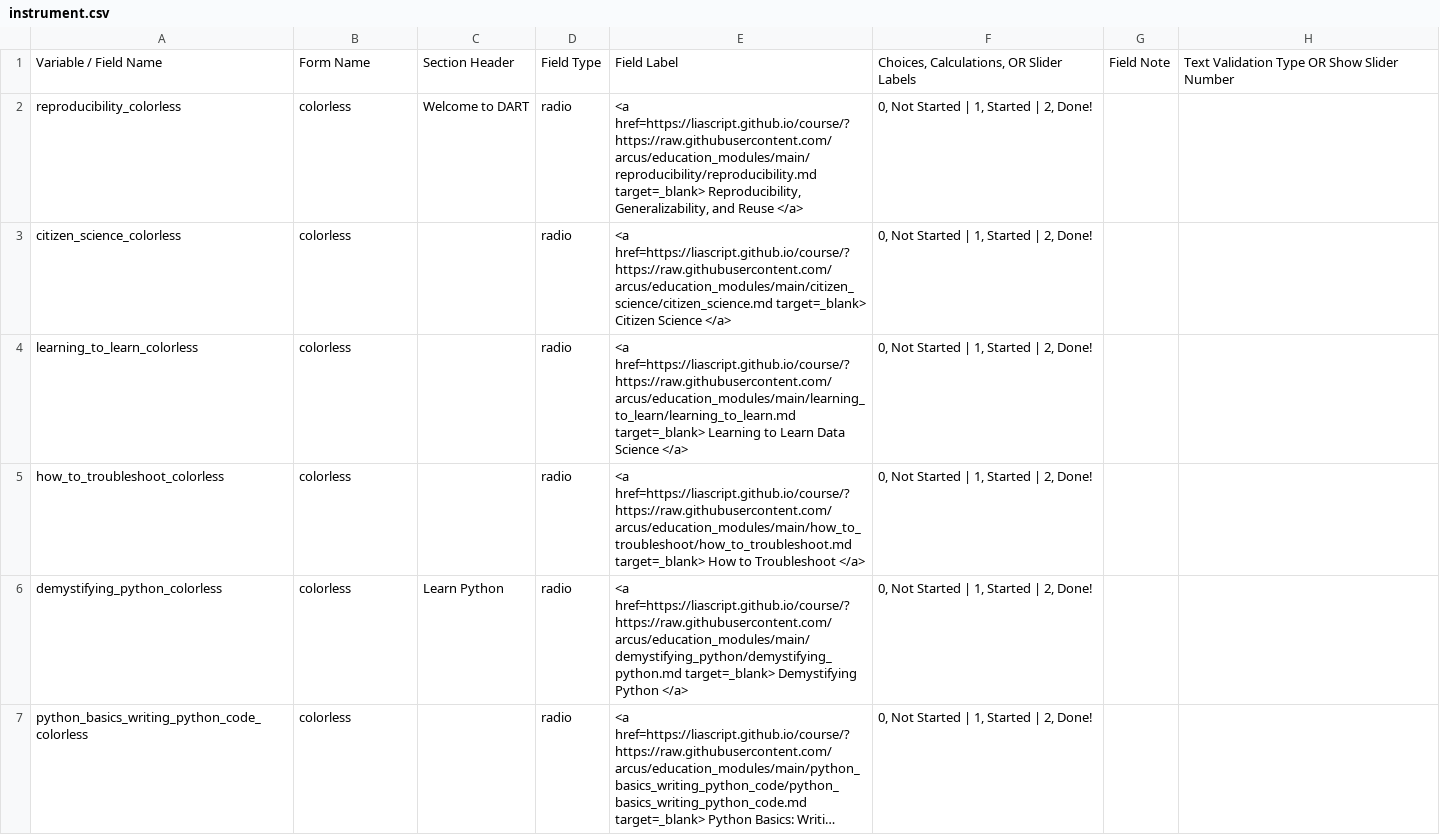
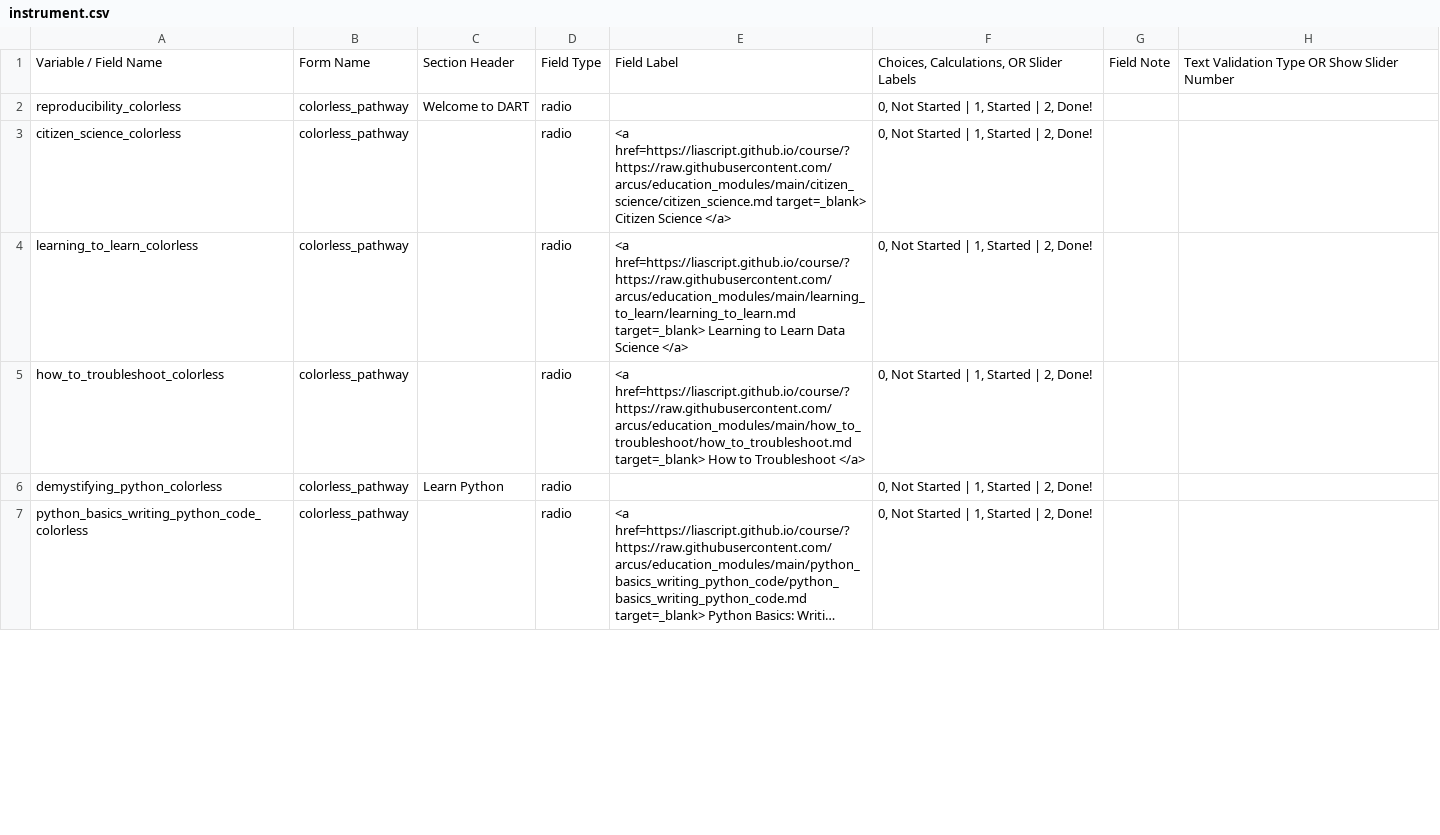
Before and after one commit to arcus/NALMS_Not_Another_LMS, a CSV file: pathways/colorless/instrument.csv, drawn as a sheet; only a part is shown; long unchanged cells end in …; the diff covers the shown part only; the diff names each change by its address in the sheet, - before the commit and + after, or states it on an @@ line.

Commit message:
name pathways color_pathway

```diff
--- a/pathways/colorless/instrument.csv
+++ b/pathways/colorless/instrument.csv
-B2:B7: colorless
+B2:B7: colorless_pathway
-E2: <a href=https://liascript.github.io/course/?https://raw.githubusercontent.com/arcus/education_modules/main/reproducibility/reproducibility.md target=_blank> Reproducibility, Generalizability, and Reuse </a>
+E2: (empty)
-E6: <a href=https://liascript.github.io/course/?https://raw.githubusercontent.com/arcus/education_modules/main/demystifying_python/demystifying_python.md target=_blank> Demystifying Python </a>
+E6: (empty)
```
Also changed, not shown: 17 edited cells elsewhere in this file, pathways/test_color/instrument.csv, 3 other files.
